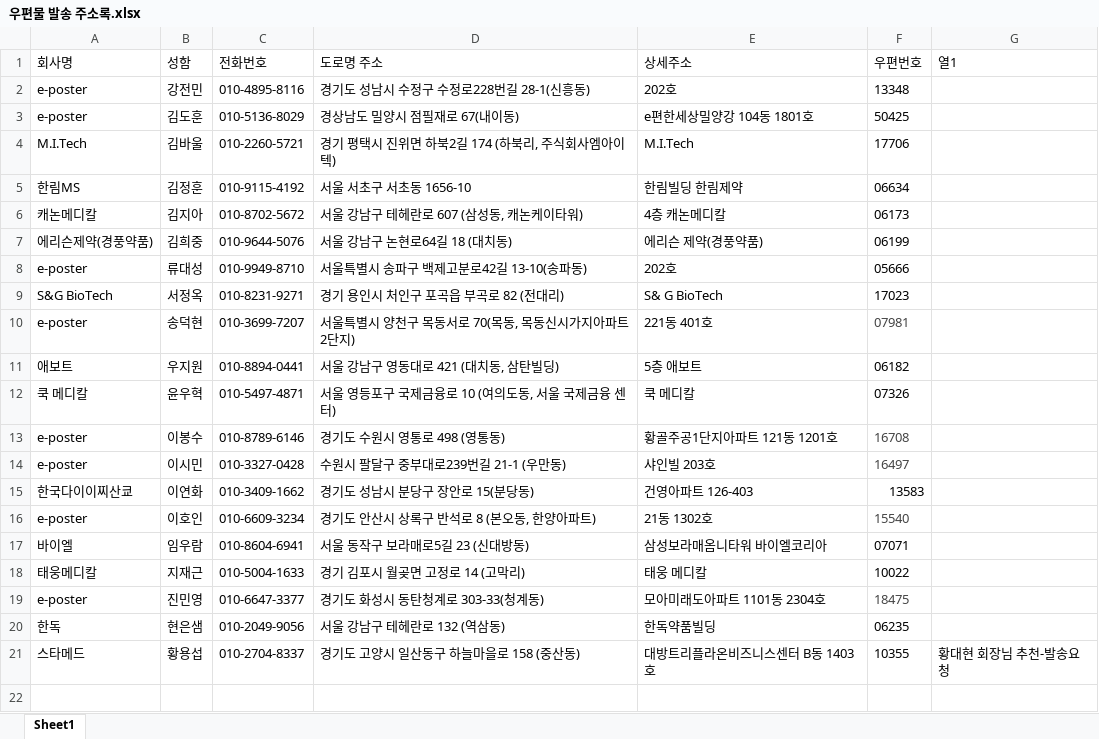
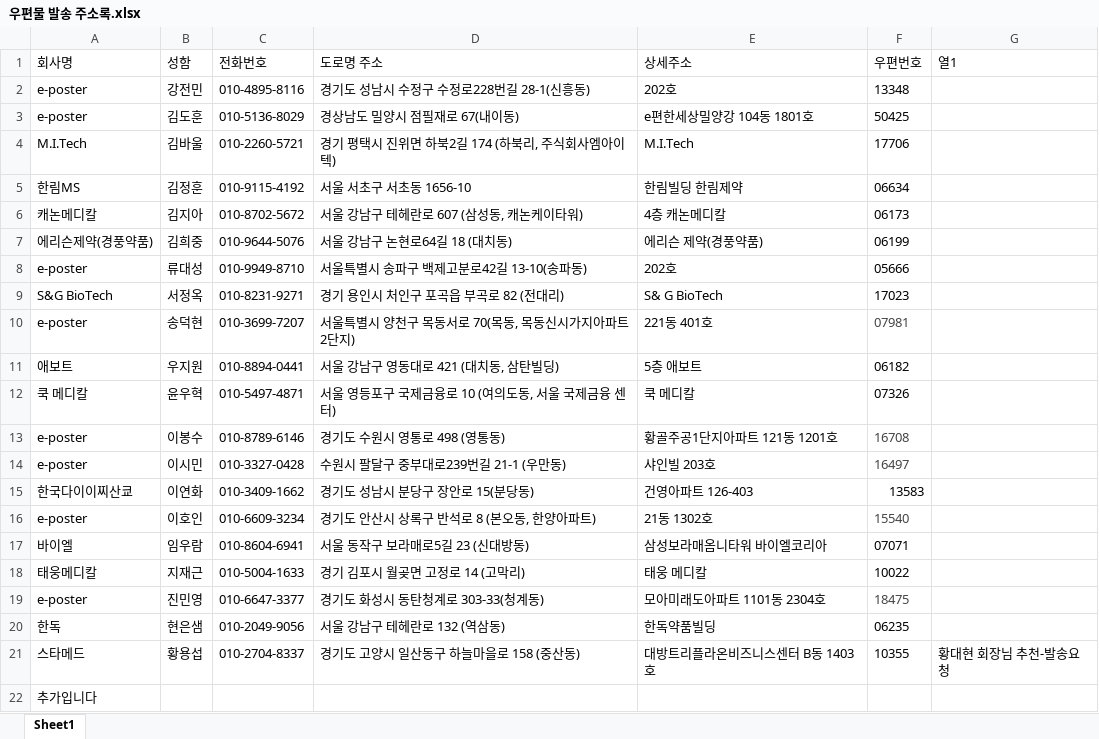
Before and after one commit to sslimthighs/kokoa-clon-2020, an Excel workbook: 우편물 발송 주소록.xlsx, sheet Sheet1, drawn as a sheet; values as stored, in another font and other column widths than the file's, no borders; table styles not drawn; the diff names each change by its address in the sheet, - before the commit and + after, or states it on an @@ line.

Commit message:
Update 우편물 발송 주소록.xlsx

```diff
--- a/우편물 발송 주소록.xlsx (sheet Sheet1)
+++ b/우편물 발송 주소록.xlsx (sheet Sheet1)
+row 22: 추가입니다
```
